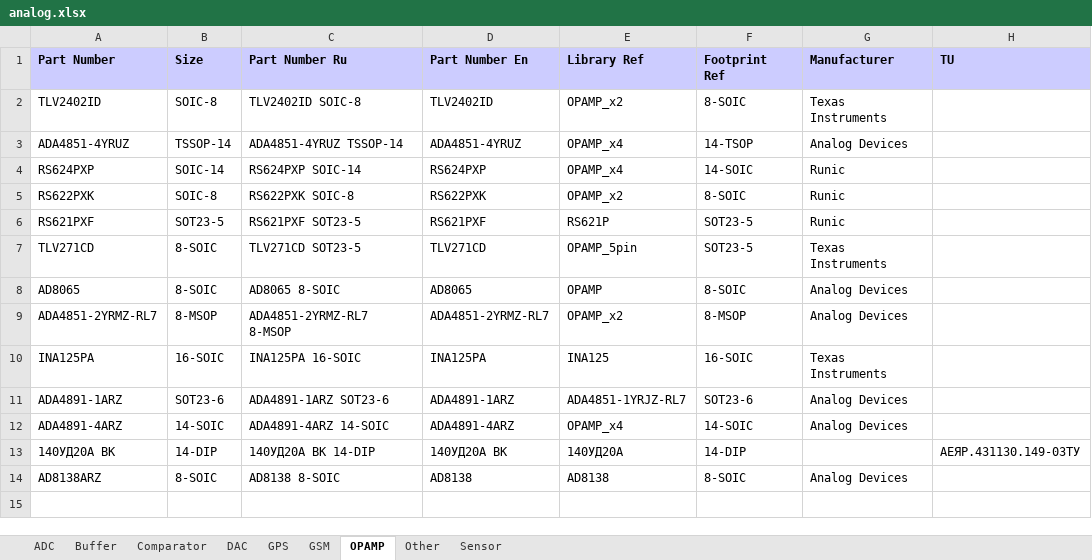
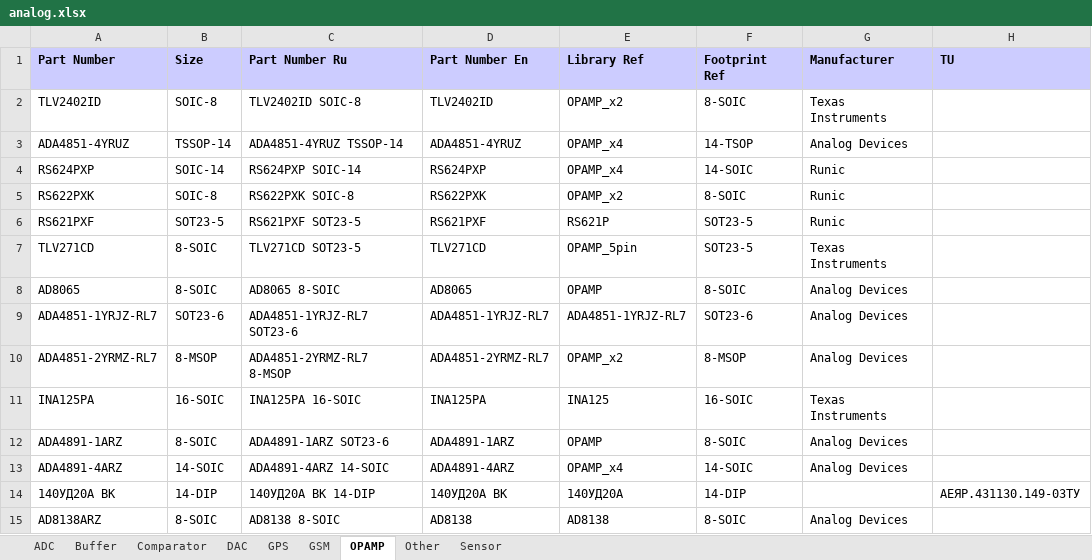
Before and after one commit to garou-g/elem_altium_db2, an Excel workbook: library/analog.xlsx, sheet OPAMP, drawn as a sheet; values as stored, in another font and other column widths than the file's, no borders; addresses are those after the commit; the diff names each change by its address in the sheet, - before the commit and + after, or states it on an @@ line.

Commit message:
fixed opamp

```diff
--- a/library/analog.xlsx (sheet OPAMP)
+++ b/library/analog.xlsx (sheet OPAMP)
+row 9: ADA4851-1YRJZ-RL7 | SOT23-6 | ADA4851-1YRJZ-RL7 SOT23-6 | ADA4851-1YRJZ-RL7 | ADA4851-1YRJZ-RL7 | SOT23-6 | Analog Devices
-B12 (Size): SOT23-6
+B12 (Size): 8-SOIC
-E12 (Library Ref): ADA4851-1YRJZ-RL7
+E12 (Library Ref): OPAMP
-F12 (Footprint Ref): SOT23-6
+F12 (Footprint Ref): 8-SOIC
```
